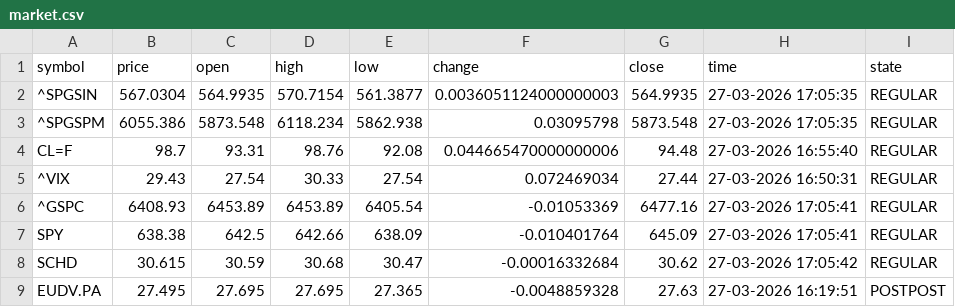
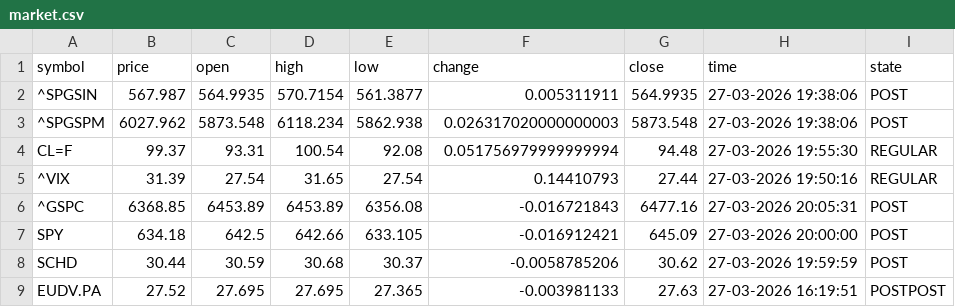
Before and after one commit to diogo-va/csv_test, a CSV file: market.csv, drawn as a sheet; only a part is shown; the diff covers the shown part only.

Commit message:
Auto update CSV data

```diff
--- a/market.csv
+++ b/market.csv
@@ -1,9 +1,9 @@
 symbol	price	open	high	low	change	close	time	state
-^SPGSIN	567.0304	564.9935	570.7154	561.3877	0.0036051124000000003	564.9935	27-03-2026 17:05:35	REGULAR
-^SPGSPM	6055.386	5873.548	6118.234	5862.938	0.03095798	5873.548	27-03-2026 17:05:35	REGULAR
-CL=F	98.7	93.31	98.76	92.08	0.044665470000000006	94.48	27-03-2026 16:55:40	REGULAR
-^VIX	29.43	27.54	30.33	27.54	0.072469034	27.44	27-03-2026 16:50:31	REGULAR
-^GSPC	6408.93	6453.89	6453.89	6405.54	-0.01053369	6477.16	27-03-2026 17:05:41	REGULAR
-SPY	638.38	642.5	642.66	638.09	-0.010401764	645.09	27-03-2026 17:05:41	REGULAR
-SCHD	30.615	30.59	30.68	30.47	-0.00016332684	30.62	27-03-2026 17:05:42	REGULAR
-EUDV.PA	27.495	27.695	27.695	27.365	-0.0048859328	27.63	27-03-2026 16:19:51	POSTPOST
+^SPGSIN	567.987	564.9935	570.7154	561.3877	0.005311911	564.9935	27-03-2026 19:38:06	POST
+^SPGSPM	6027.962	5873.548	6118.234	5862.938	0.026317020000000003	5873.548	27-03-2026 19:38:06	POST
+CL=F	99.37	93.31	100.54	92.08	0.051756979999999994	94.48	27-03-2026 19:55:30	REGULAR
+^VIX	31.39	27.54	31.65	27.54	0.14410793	27.44	27-03-2026 19:50:16	REGULAR
+^GSPC	6368.85	6453.89	6453.89	6356.08	-0.016721843	6477.16	27-03-2026 20:05:31	POST
+SPY	634.18	642.5	642.66	633.105	-0.016912421	645.09	27-03-2026 20:00:00	POST
+SCHD	30.44	30.59	30.68	30.37	-0.0058785206	30.62	27-03-2026 19:59:59	POST
+EUDV.PA	27.52	27.695	27.695	27.365	-0.003981133	27.63	27-03-2026 16:19:51	POSTPOST
```
Also changed, not shown: 52 edited cells elsewhere in this file, fx.csv, gold.csv, 1 other file.
